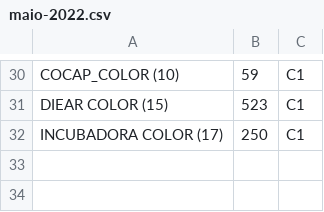
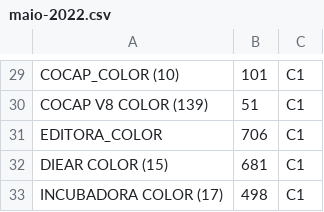
Before and after one commit to betito/printers-report, a CSV file: dashboard/src/assets/bases/maio-2022.csv, drawn as a sheet; only a part is shown, gaps mark what is left out; addresses are those after the commit; the diff covers the shown part only; the diff names each change by its address in the sheet, - before the commit and + after, or states it on an @@ line.

```diff
--- a/dashboard/src/assets/bases/maio-2022.csv
+++ b/dashboard/src/assets/bases/maio-2022.csv
-B29: 59
+B29: 101
+row 30: COCAP V8 COLOR (139) | 51 | C1
+row 31: EDITORA_COLOR | 706 | C1
-B32: 523
+B32: 681
-B33: 250
+B33: 498
```
Also changed, not shown: 2 added rows, 3 removed rows and 26 edited cells elsewhere in this file, 8 other files.
